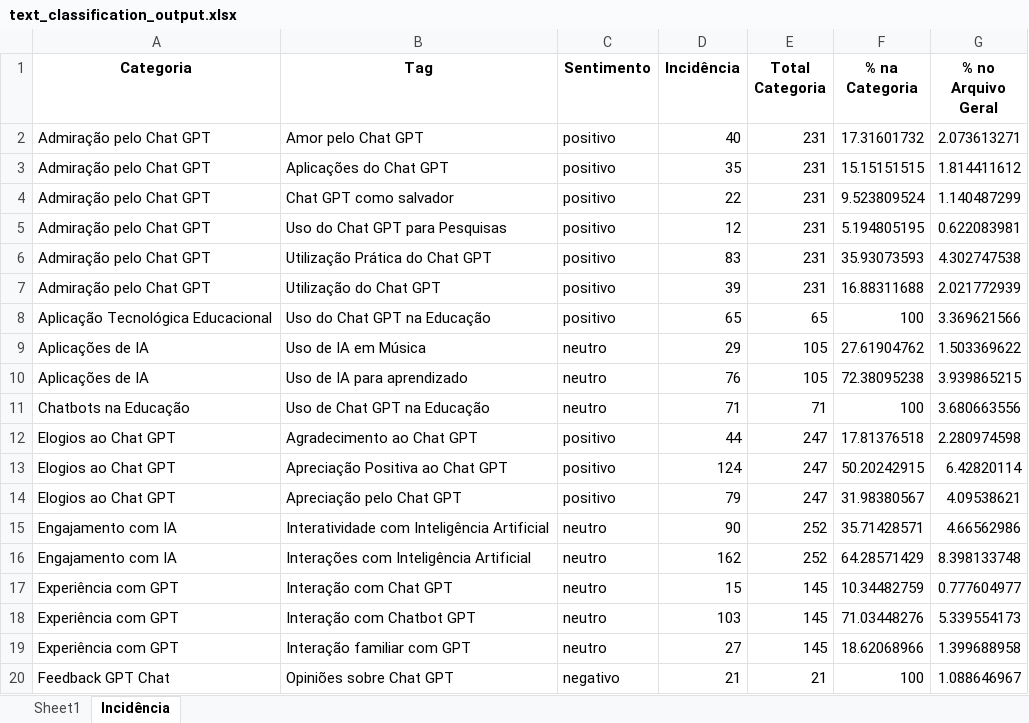
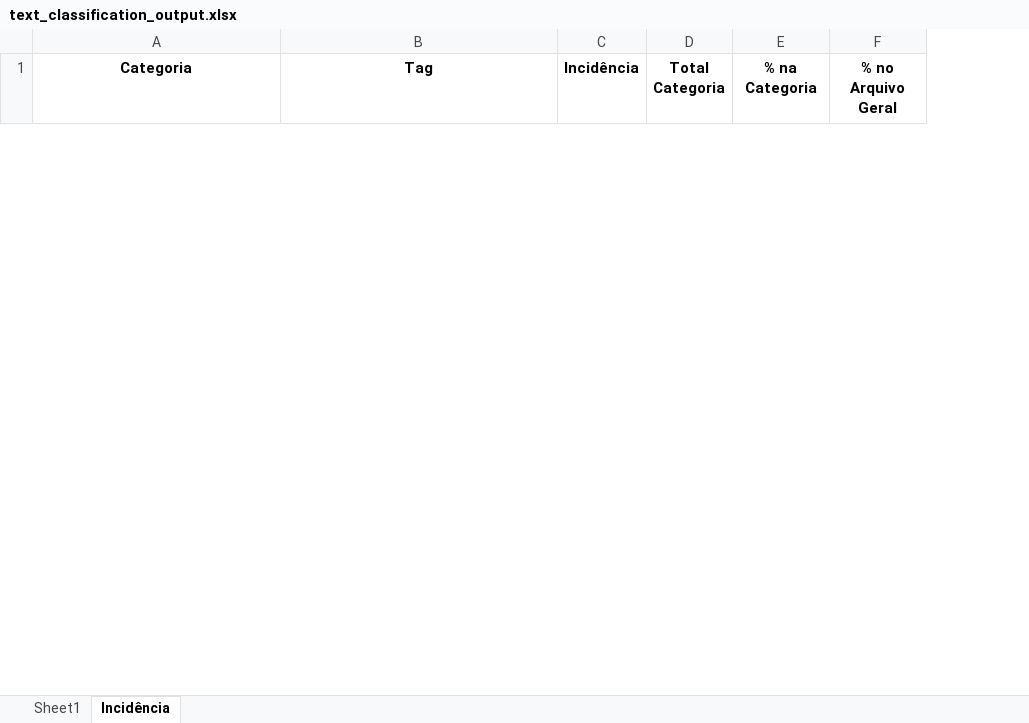
Before and after one commit to FlavioTomeOrbitDS/orbit-text-classification-v2, an Excel workbook: outputs/text_classification_output.xlsx, sheet Incidência, drawn as a sheet; only a part is shown; values as stored, in another font and other column widths than the file's, no borders; removed rows and columns are numbered as before the commit, all else as after; the diff covers the shown part only; the diff names each change by its address in the sheet, - before the commit and + after, or states it on an @@ line.

```diff
--- a/outputs/text_classification_output.xlsx (sheet Incidência)
+++ b/outputs/text_classification_output.xlsx (sheet Incidência)
-column C (Sentimento), empty
-row 2: Admiração pelo Chat GPT | Amor pelo Chat GPT | positivo | 40 | 231 | 17.31601732 | 2.073613271
-row 3: Admiração pelo Chat GPT | Aplicações do Chat GPT | positivo | 35 | 231 | 15.15151515 | 1.814411612
-row 4: Admiração pelo Chat GPT | Chat GPT como salvador | positivo | 22 | 231 | 9.523809524 | 1.140487299
-row 5: Admiração pelo Chat GPT | Uso do Chat GPT para Pesquisas | positivo | 12 | 231 | 5.194805195 | 0.622083981
-row 6: Admiração pelo Chat GPT | Utilização Prática do Chat GPT | positivo | 83 | 231 | 35.93073593 | 4.302747538
-row 7: Admiração pelo Chat GPT | Utilização do Chat GPT | positivo | 39 | 231 | 16.88311688 | 2.021772939
-row 8: Aplicação Tecnológica Educacional | Uso do Chat GPT na Educação | positivo | 65 | 65 | 100 | 3.369621566
-row 9: Aplicações de IA | Uso de IA em Música | neutro | 29 | 105 | 27.61904762 | 1.503369622
-row 10: Aplicações de IA | Uso de IA para aprendizado | neutro | 76 | 105 | 72.38095238 | 3.939865215
-row 11: Chatbots na Educação | Uso de Chat GPT na Educação | neutro | 71 | 71 | 100 | 3.680663556
-row 12: Elogios ao Chat GPT | Agradecimento ao Chat GPT | positivo | 44 | 247 | 17.81376518 | 2.280974598
-row 13: Elogios ao Chat GPT | Apreciação Positiva ao Chat GPT | positivo | 124 | 247 | 50.20242915 | 6.42820114
-row 14: Elogios ao Chat GPT | Apreciação pelo Chat GPT | positivo | 79 | 247 | 31.98380567 | 4.09538621
-row 15: Engajamento com IA | Interatividade com Inteligência Artificial | neutro | 90 | 252 | 35.71428571 | 4.66562986
-row 16: Engajamento com IA | Interações com Inteligência Artificial | neutro | 162 | 252 | 64.28571429 | 8.398133748
-row 17: Experiência com GPT | Interação com Chat GPT | neutro | 15 | 145 | 10.34482759 | 0.777604977
-row 18: Experiência com GPT | Interação com Chatbot GPT | neutro | 103 | 145 | 71.03448276 | 5.339554173
-row 19: Experiência com GPT | Interação familiar com GPT | neutro | 27 | 145 | 18.62068966 | 1.399688958
-row 20: Feedback GPT Chat | Opiniões sobre Chat GPT | negativo | 21 | 21 | 100 | 1.088646967
```
Also changed, not shown: 51 added rows and 22 removed rows elsewhere in this sheet, sheet Sheet1, outputs/tweets_search_output.xlsx, teste _sentimentos_2.xlsx, 7 other files.
